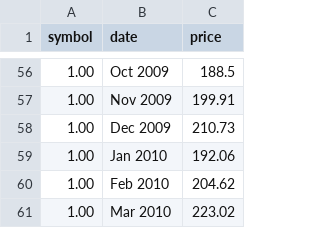
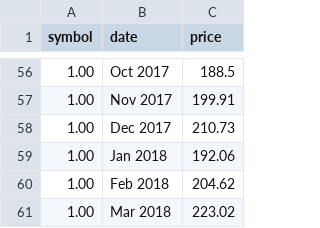
Before and after one commit to JacobMiske/JacobMiske.github.io, a CSV file: stocks.csv, drawn as a sheet; only a part is shown, gaps mark what is left out; the diff covers the shown part only.

```diff
--- a/stocks.csv
+++ b/stocks.csv
@@ -56,6 +56,6 @@ symbol,date,price
-1.00,Oct 2009,188.5
-1.00,Nov 2009,199.91
-1.00,Dec 2009,210.73
-1.00,Jan 2010,192.06
-1.00,Feb 2010,204.62
-1.00,Mar 2010,223.02
+1.00,Oct 2017,188.5
+1.00,Nov 2017,199.91
+1.00,Dec 2017,210.73
+1.00,Jan 2018,192.06
+1.00,Feb 2018,204.62
+1.00,Mar 2018,223.02
```
Also changed, not shown: 54 edited cells elsewhere in this file.
